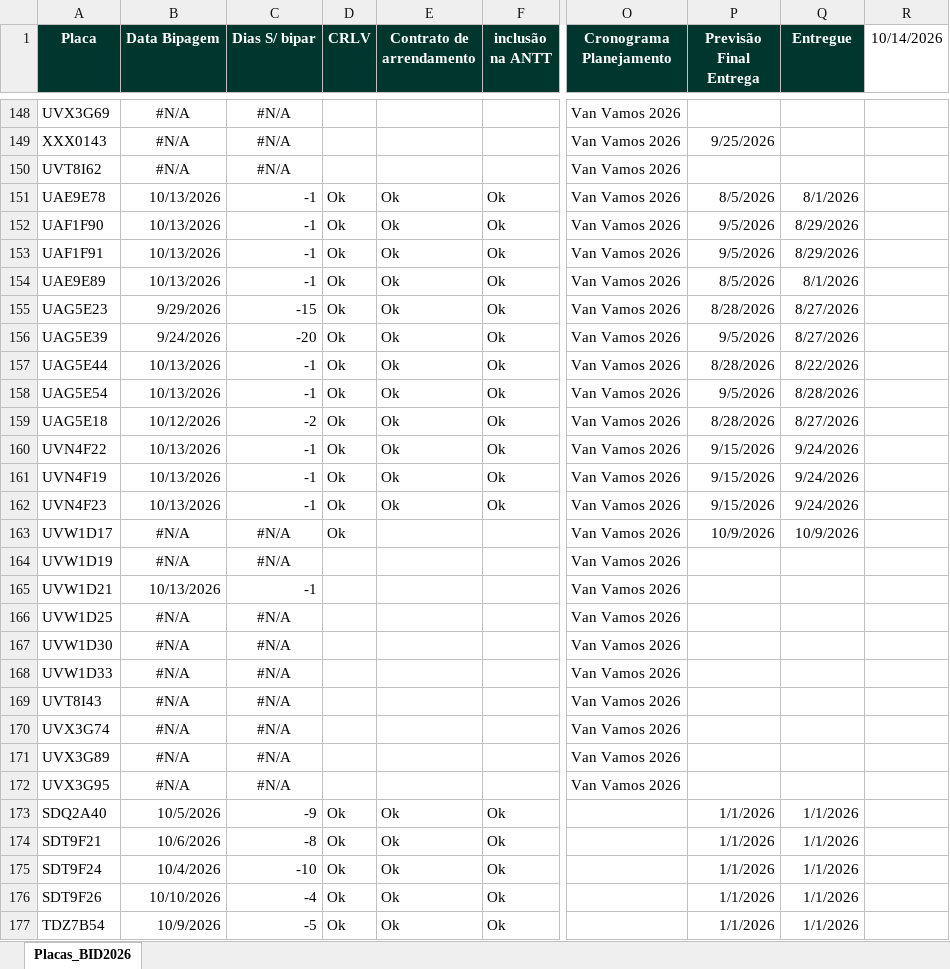
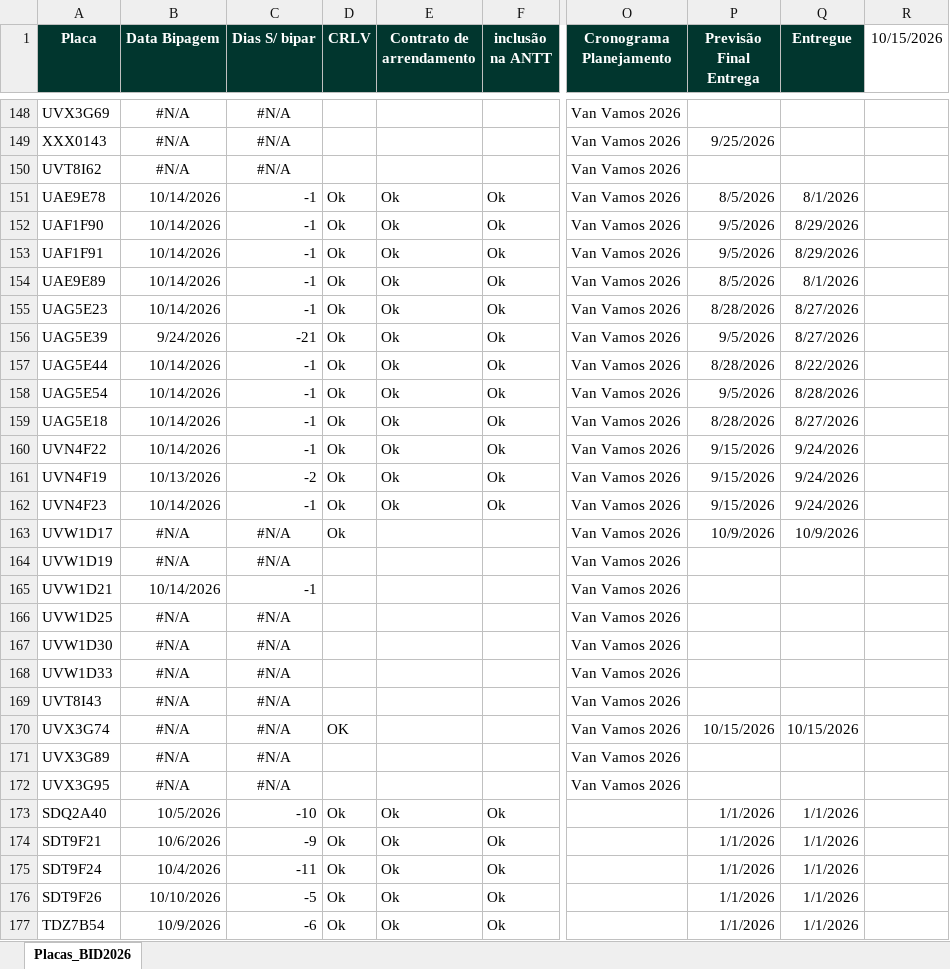
Before and after one commit to FrotaDeluna/BID2026, an Excel workbook: data.xlsx, sheet Placas_BID2026, drawn as a sheet; only a part is shown, gaps mark what is left out; values as stored, in another font and other column widths than the file's, no borders; the diff covers the shown part only; the diff names each change by its address in the sheet, - before the commit and + after, or states it on an @@ line.

Commit message:
Add files via upload

```diff
--- a/data.xlsx (sheet Placas_BID2026)
+++ b/data.xlsx (sheet Placas_BID2026)
-R1: 10/14/2026
+R1: 10/15/2026
-B151:B154 (Data Bipagem): 10/13/2026
+B151:B154 (Data Bipagem): 10/14/2026
-B155 (Data Bipagem): 9/29/2026
+B155 (Data Bipagem): 10/14/2026
-C155 (Dias S/ bipar): -15
+C155 (Dias S/ bipar): -1
-C156 (Dias S/ bipar): -20
+C156 (Dias S/ bipar): -21
-B157:B158 (Data Bipagem): 10/13/2026
+B157:B158 (Data Bipagem): 10/14/2026
-B159 (Data Bipagem): 10/12/2026
+B159 (Data Bipagem): 10/14/2026
-C159 (Dias S/ bipar): -2
+C159 (Dias S/ bipar): -1
-B160 (Data Bipagem): 10/13/2026
+B160 (Data Bipagem): 10/14/2026
-C161 (Dias S/ bipar): -1
+C161 (Dias S/ bipar): -2
-B162 (Data Bipagem): 10/13/2026
+B162 (Data Bipagem): 10/14/2026
-B165 (Data Bipagem): 10/13/2026
+B165 (Data Bipagem): 10/14/2026
-D170 (CRLV): (empty)
+D170 (CRLV): OK
-P170 (Previsão Final Entrega): (empty)
+P170 (Previsão Final Entrega): 10/15/2026
-Q170 (Entregue): (empty)
+Q170 (Entregue): 10/15/2026
-C173 (Dias S/ bipar): -9
+C173 (Dias S/ bipar): -10
-C174 (Dias S/ bipar): -8
+C174 (Dias S/ bipar): -9
-C175 (Dias S/ bipar): -10
+C175 (Dias S/ bipar): -11
-C176 (Dias S/ bipar): -4
+C176 (Dias S/ bipar): -5
-C177 (Dias S/ bipar): -5
+C177 (Dias S/ bipar): -6
```
Also changed, not shown: 2 removed rows, 397 edited cells and cell formats elsewhere in this sheet, formulas that keep their value.
